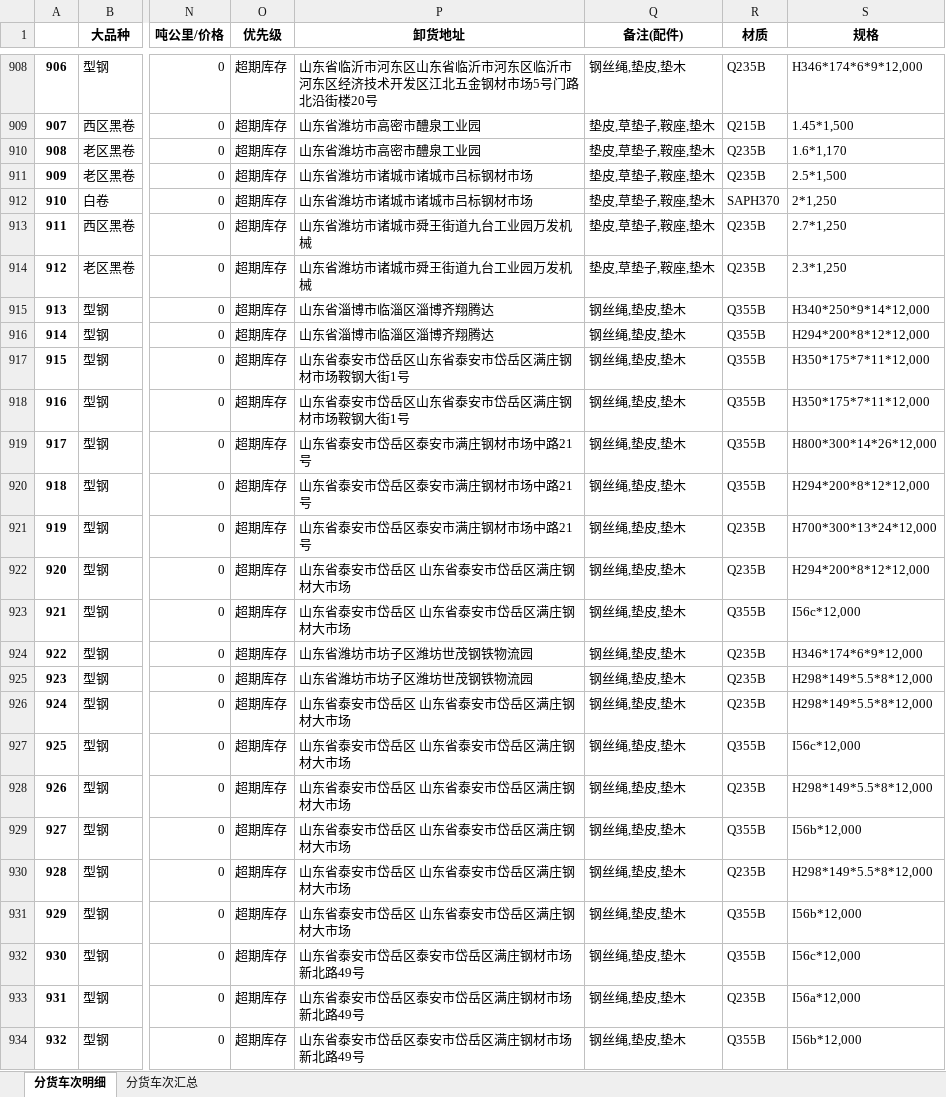
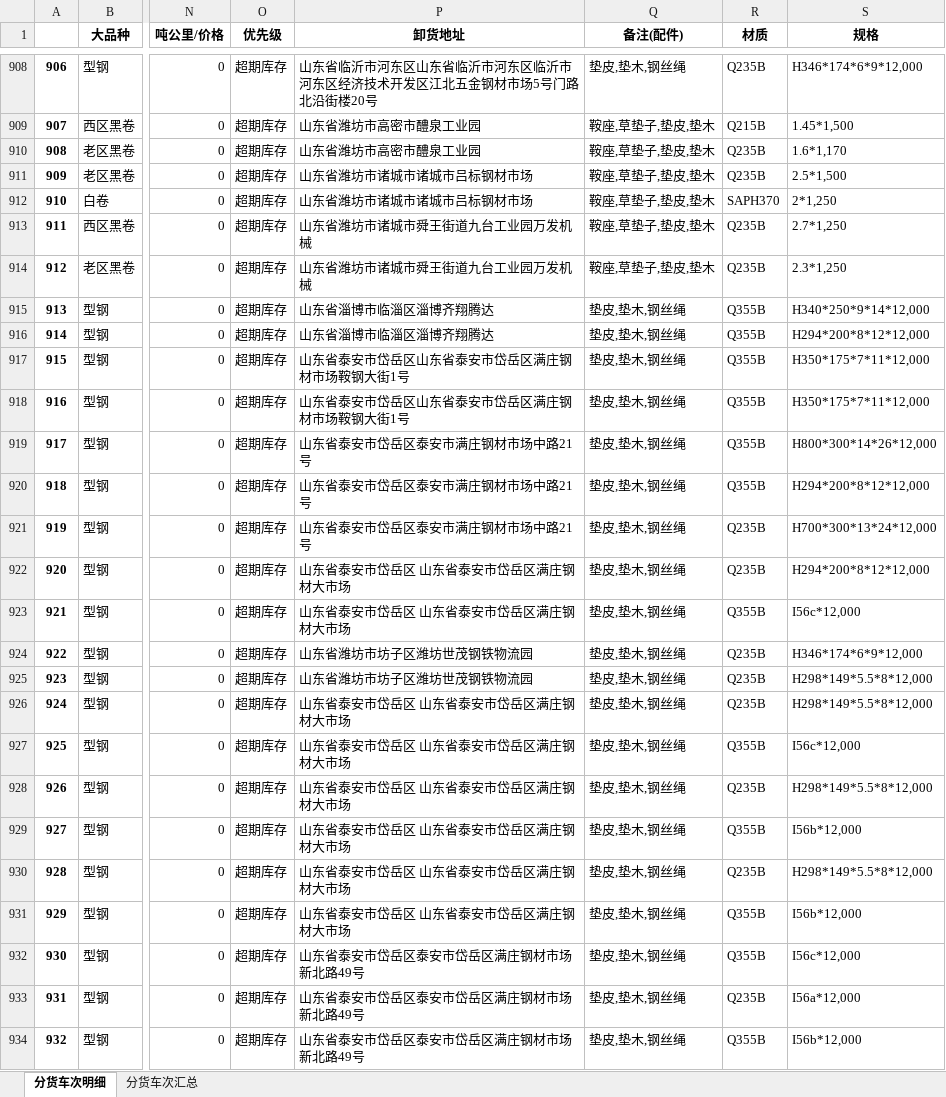
Before and after one commit to 9Echo/single-gc-goods-allocation, an Excel workbook: app/static/分货结果.xlsx, sheet 分货车次明细, drawn as a sheet; only a part is shown, gaps mark what is left out; values as stored, in another font and other column widths than the file's, no borders; the diff covers the shown part only; the diff names each change by its address in the sheet, - before the commit and + after, or states it on an @@ line.

```diff
--- a/app/static/分货结果.xlsx (sheet 分货车次明细)
+++ b/app/static/分货结果.xlsx (sheet 分货车次明细)
-Q908 (备注(配件)): 钢丝绳,垫皮,垫木
+Q908 (备注(配件)): 垫皮,垫木,钢丝绳
-Q909:Q914 (备注(配件)): 垫皮,草垫子,鞍座,垫木
+Q909:Q914 (备注(配件)): 鞍座,草垫子,垫皮,垫木
-Q915:Q934 (备注(配件)): 钢丝绳,垫皮,垫木
+Q915:Q934 (备注(配件)): 垫皮,垫木,钢丝绳
```
Also changed, not shown: 994 edited cells elsewhere in this sheet, sheet 分货车次汇总, 3 other files.
